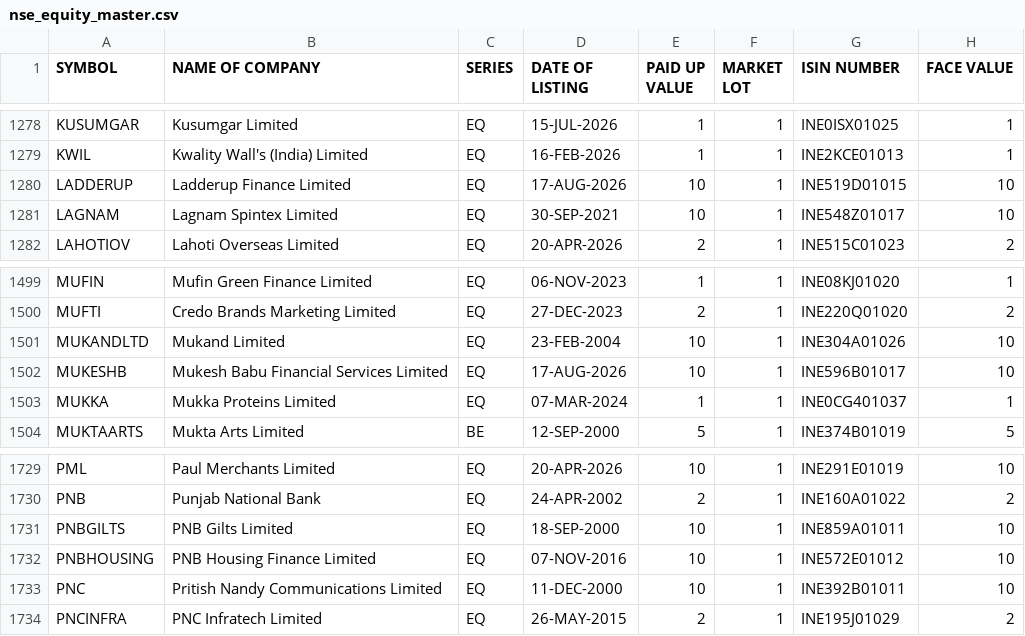
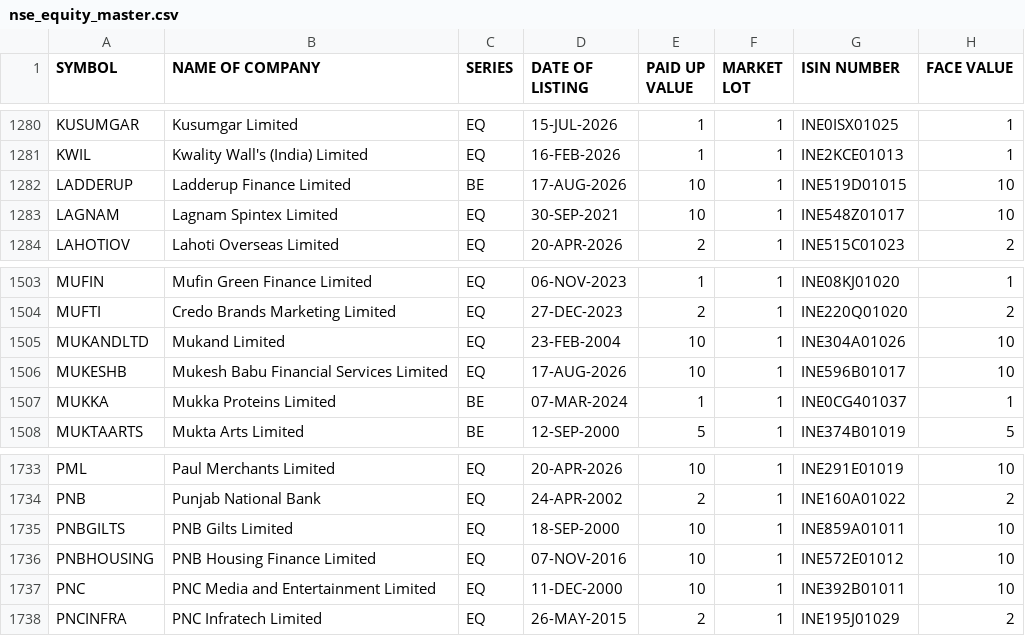
Before and after one commit to krishnaoj-stack/Stock---Dashboard, a CSV file: data/reference/nse_equity_master.csv, drawn as a sheet; only a part is shown, gaps mark what is left out; the diff covers the shown part only.

```diff
--- a/data/reference/nse_equity_master.csv
+++ b/data/reference/nse_equity_master.csv
@@ -1279,3 +1281,3 @@ KUSUMGAR,Kusumgar Limited,EQ,15-JUL-2026,1,1,INE0ISX01025,1
 KWIL,Kwality Wall's (India) Limited,EQ,16-FEB-2026,1,1,INE2KCE01013,1
-LADDERUP,Ladderup Finance Limited,EQ,17-AUG-2026,10,1,INE519D01015,10
+LADDERUP,Ladderup Finance Limited,BE,17-AUG-2026,10,1,INE519D01015,10
 LAGNAM,Lagnam Spintex Limited,EQ,30-SEP-2021,10,1,INE548Z01017,10
@@ -1502,3 +1506,3 @@ MUKANDLTD,Mukand Limited,EQ,23-FEB-2004,10,1,INE304A01026,10
 MUKESHB,Mukesh Babu Financial Services Limited,EQ,17-AUG-2026,10,1,INE596B01017,10
-MUKKA,Mukka Proteins Limited,EQ,07-MAR-2024,1,1,INE0CG401037,1
+MUKKA,Mukka Proteins Limited,BE,07-MAR-2024,1,1,INE0CG401037,1
 MUKTAARTS,Mukta Arts Limited,BE,12-SEP-2000,5,1,INE374B01019,5
@@ -1732,3 +1736,3 @@ PNBGILTS,PNB Gilts Limited,EQ,18-SEP-2000,10,1,INE859A01011,10
 PNBHOUSING,PNB Housing Finance Limited,EQ,07-NOV-2016,10,1,INE572E01012,10
-PNC,Pritish Nandy Communications Limited,EQ,11-DEC-2000,10,1,INE392B01011,10
+PNC,PNC Media and Entertainment Limited,EQ,11-DEC-2000,10,1,INE392B01011,10
 PNCINFRA,PNC Infratech Limited,EQ,26-MAY-2015,2,1,INE195J01029,2
```
Also changed, not shown: 6 added rows and 5 edited cells elsewhere in this file, data/output/latest.csv.
